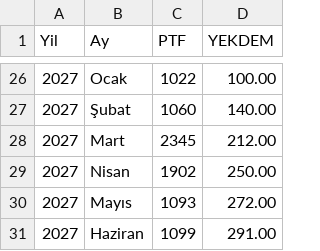
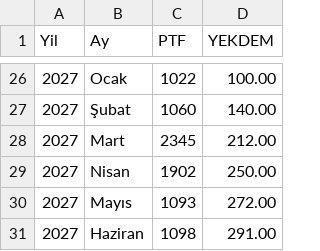
Before and after one commit to canberkuner/cnrenerjipusula, a CSV file: pusula_database.csv, drawn as a sheet; only a part is shown, gaps mark what is left out.

Commit message:
Update pusula_database.csv

```diff
--- a/pusula_database.csv
+++ b/pusula_database.csv
@@ -30,2 +30,2 @@ Yil,Ay,PTF,YEKDEM
 2027,Mayıs,1093,272.00
-2027,Haziran,1099,291.00
+2027,Haziran,1098,291.00
```
